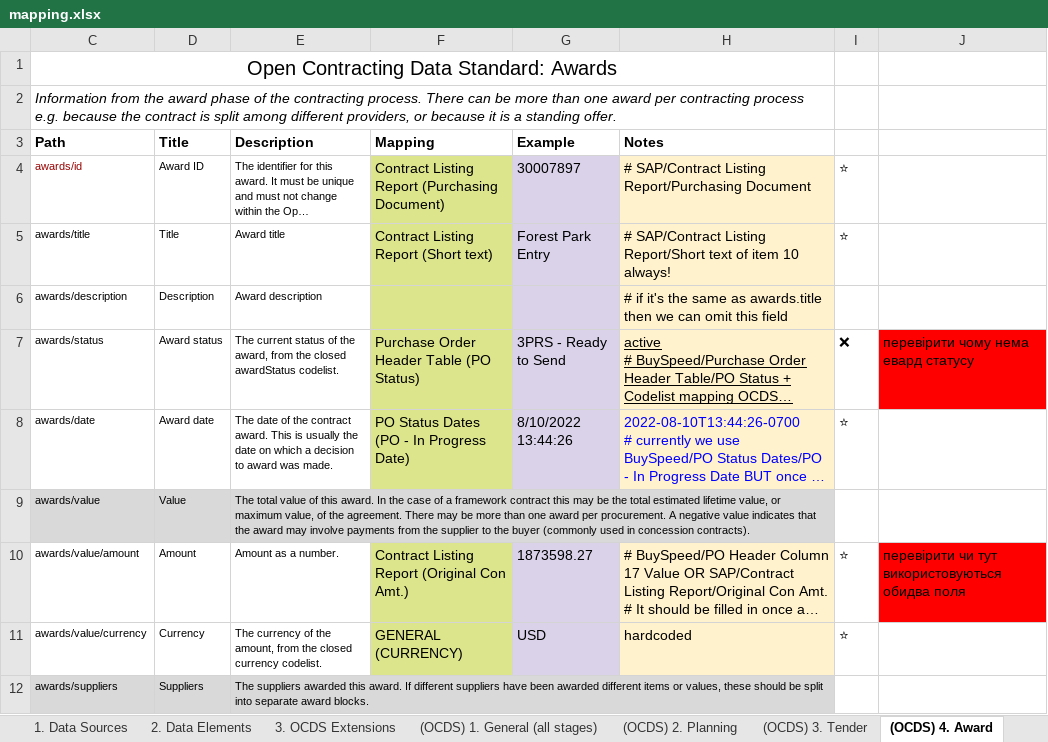
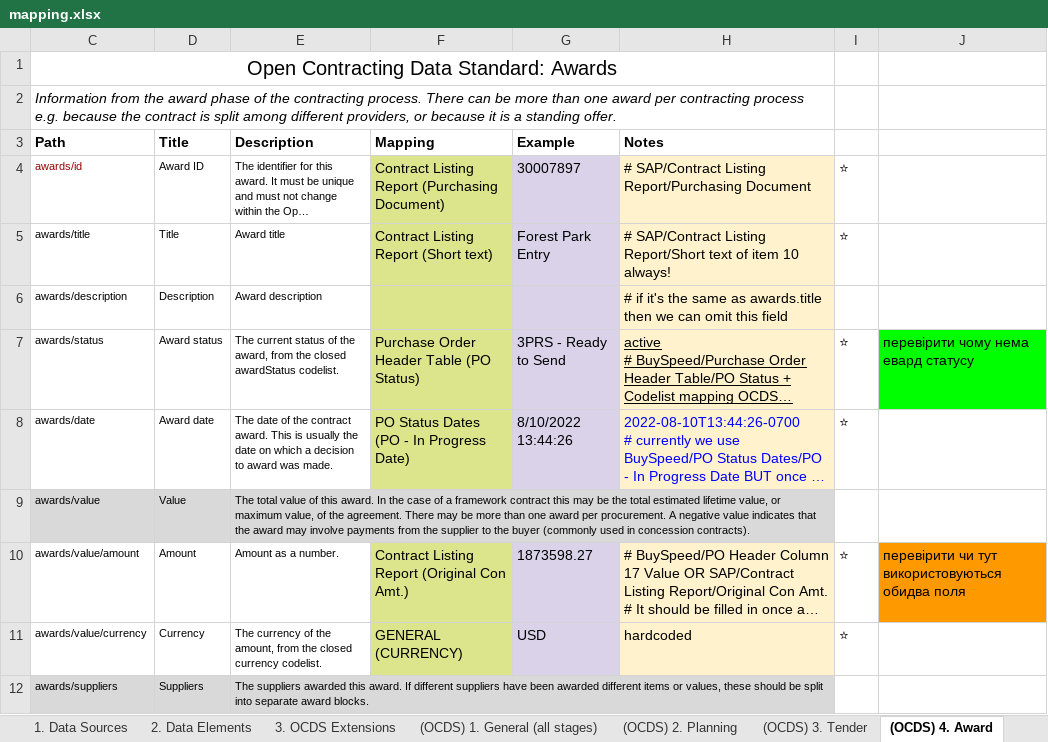
Before and after one commit to open-contracting/nightingale, an Excel workbook: mapping.xlsx, sheet (OCDS) 4. Award, drawn as a sheet; only a part is shown; long unchanged cells end in …; values as stored, in another font and other column widths than the file's, no borders; charts and pictures not drawn; the diff covers the shown part only; the diff names each change by its address in the sheet, - before the commit and + after, or states it on an @@ line.

```diff
--- a/mapping.xlsx (sheet (OCDS) 4. Award)
+++ b/mapping.xlsx (sheet (OCDS) 4. Award)
-I7: ❌
+I7: ⭐
-J7 fill: #FF0000
+J7 fill: #00FF00
-J10 fill: #FF0000
+J10 fill: #FF9900
```
Also changed, not shown: 7 edited cells and cell formats elsewhere in this sheet, sheet (OCDS) 1. General (all stages), sheet (OCDS) 6. Implementation, sheet 2. Data Elements, sheet (OCDS) 5. Contract, sheet (OCDS) 3. Tender, sheet 1. Data Sources, formulas that keep their value, hidden cells, charts or pictures, codelists.xlsx, 7 other files.
